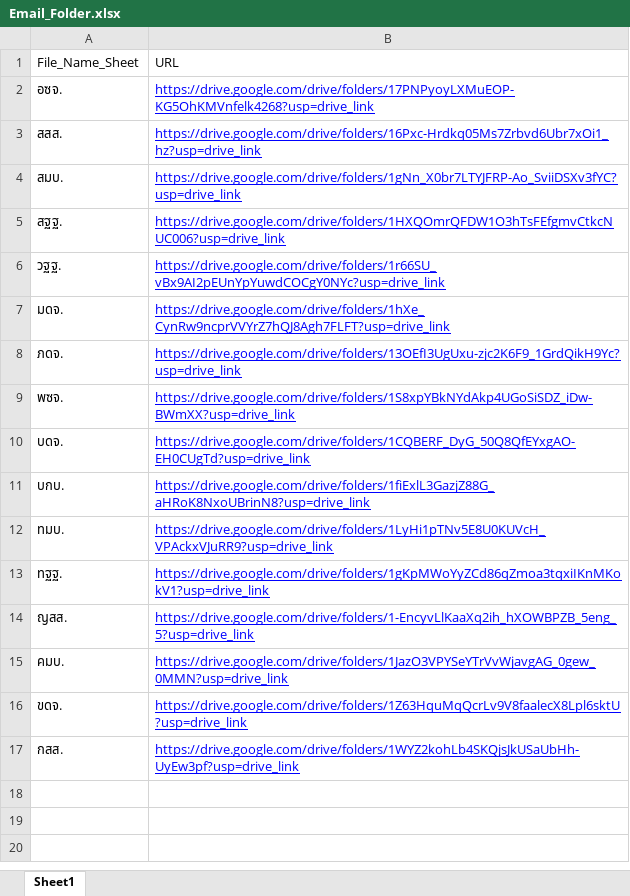
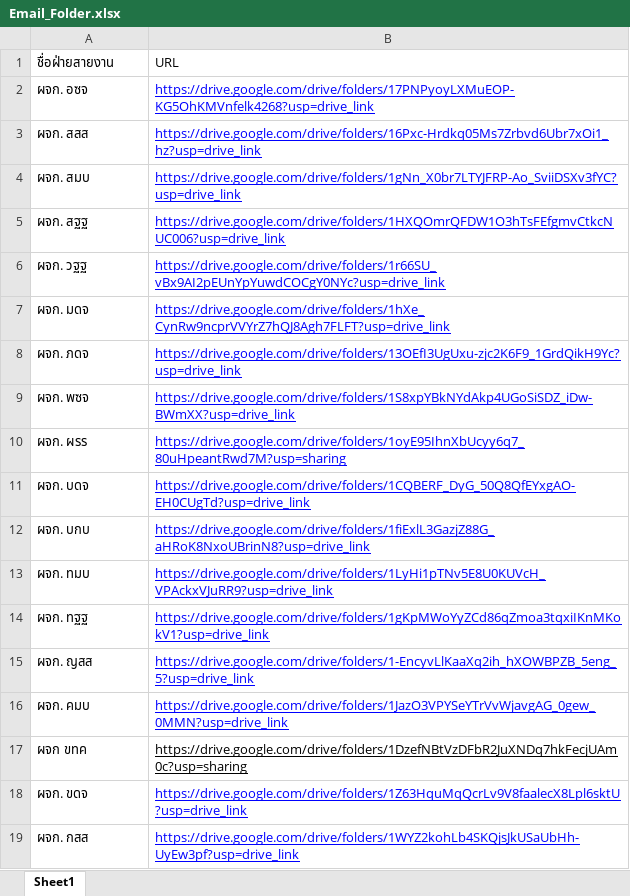
Before and after one commit to Feeldown/AutoSent_toEmail, an Excel workbook: Email_Folder.xlsx, sheet Sheet1, drawn as a sheet; values as stored, in another font and other column widths than the file's, no borders; addresses are those after the commit; the diff names each change by its address in the sheet, - before the commit and + after, or states it on an @@ line.

```diff
--- a/Email_Folder.xlsx (sheet Sheet1)
+++ b/Email_Folder.xlsx (sheet Sheet1)
-A1: File_Name_Sheet
+A1: ชื่อฝ่ายสายงาน
-A2 (ชื่อฝ่ายสายงาน): อซจ.
+A2 (ชื่อฝ่ายสายงาน): ผจก. อซจ
-A3 (ชื่อฝ่ายสายงาน): สสส.
+A3 (ชื่อฝ่ายสายงาน): ผจก. สสส
-A4 (ชื่อฝ่ายสายงาน): สมบ.
+A4 (ชื่อฝ่ายสายงาน): ผจก. สมบ
-A5 (ชื่อฝ่ายสายงาน): สฐฐ.
+A5 (ชื่อฝ่ายสายงาน): ผจก. สฐฐ
-A6 (ชื่อฝ่ายสายงาน): วฐฐ.
+A6 (ชื่อฝ่ายสายงาน): ผจก. วฐฐ
-A7 (ชื่อฝ่ายสายงาน): มดจ.
+A7 (ชื่อฝ่ายสายงาน): ผจก. มดจ
-A8 (ชื่อฝ่ายสายงาน): ภดจ.
+A8 (ชื่อฝ่ายสายงาน): ผจก. ภดจ
-A9 (ชื่อฝ่ายสายงาน): พซจ.
+A9 (ชื่อฝ่ายสายงาน): ผจก. พซจ
+row 10: ผจก. ผรร | https://drive.google.com/drive/folders/1oyE95IhnXbUcyy6q7_80uHpeantRwd7M?usp=sharing
-A11 (ชื่อฝ่ายสายงาน): บดจ.
+A11 (ชื่อฝ่ายสายงาน): ผจก. บดจ
-A12 (ชื่อฝ่ายสายงาน): บกบ.
+A12 (ชื่อฝ่ายสายงาน): ผจก. บกบ
-A13 (ชื่อฝ่ายสายงาน): ทมบ.
+A13 (ชื่อฝ่ายสายงาน): ผจก. ทมบ
-A14 (ชื่อฝ่ายสายงาน): ทฐฐ.
+A14 (ชื่อฝ่ายสายงาน): ผจก. ทฐฐ
-A15 (ชื่อฝ่ายสายงาน): ญสส.
+A15 (ชื่อฝ่ายสายงาน): ผจก. ญสส
-A16 (ชื่อฝ่ายสายงาน): คมบ.
+A16 (ชื่อฝ่ายสายงาน): ผจก. คมบ
+row 17: ผจก ขทค | https://drive.google.com/drive/folders/1DzefNBtVzDFbR2JuXNDq7hkFecjUAm0c?usp=sharing
-A18 (ชื่อฝ่ายสายงาน): ขดจ.
+A18 (ชื่อฝ่ายสายงาน): ผจก. ขดจ
-A19 (ชื่อฝ่ายสายงาน): กสส.
+A19 (ชื่อฝ่ายสายงาน): ผจก. กสส
```
Also changed, not shown: 4 other files.
